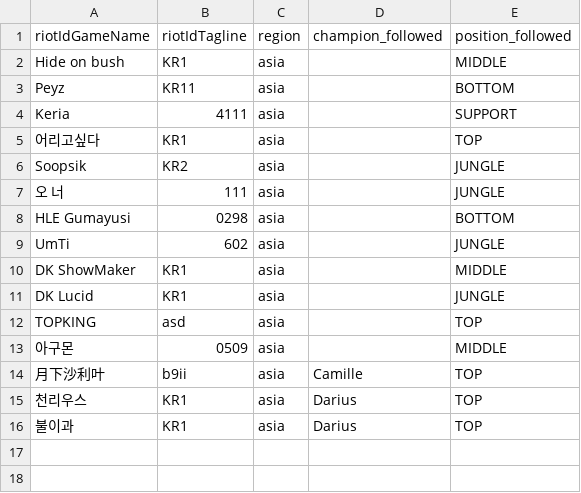
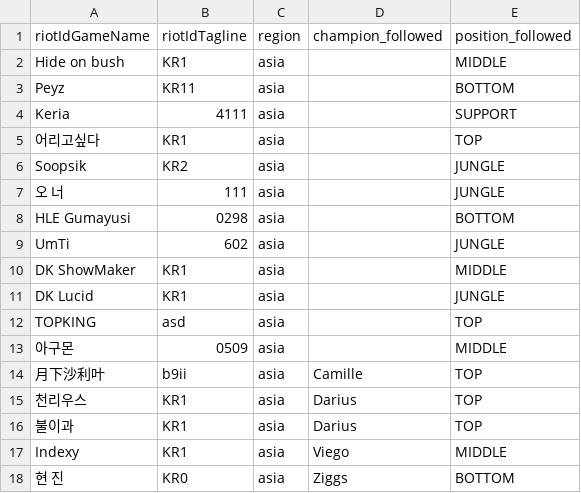
Before and after one commit to jmpa90/lol-replays-downloader, a CSV file: data/players.csv, drawn as a sheet; the diff names each change by its address in the sheet, - before the commit and + after, or states it on an @@ line.

Commit message:
Add new player entries to players.csv

```diff
--- a/data/players.csv
+++ b/data/players.csv
+row 17: Indexy | KR1 | asia | Viego | MIDDLE
+row 18: 현 진 | KR0 | asia | Ziggs | BOTTOM
```
